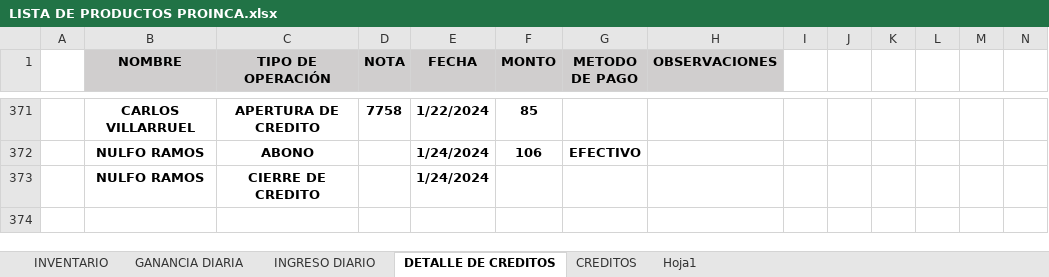
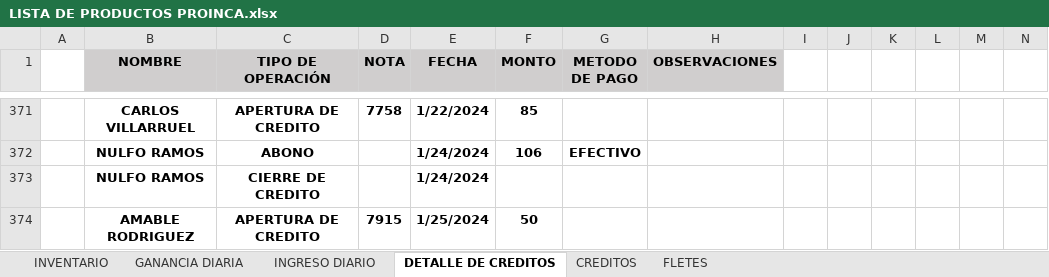
Before and after one commit to JPuente25/Proinca, an Excel workbook: LISTA DE PRODUCTOS PROINCA.xlsx, sheet DETALLE DE CREDITOS, drawn as a sheet; only a part is shown, gaps mark what is left out; values as stored, in another font and other column widths than the file's, no borders; conditional formats not drawn; rows hold the shown columns only; the diff names each change by its address in the sheet, - before the commit and + after, or states it on an @@ line.

```diff
--- a/LISTA DE PRODUCTOS PROINCA.xlsx (sheet DETALLE DE CREDITOS)
+++ b/LISTA DE PRODUCTOS PROINCA.xlsx (sheet DETALLE DE CREDITOS)
-sheet tab: Hoja1
+sheet tab: FLETES
+row 374:  | AMABLE RODRIGUEZ | APERTURA DE CREDITO | 7915 | 1/25/2024 | 50
```
Also changed, not shown: sheet CREDITOS, sheet GANANCIA DIARIA, sheet INGRESO DIARIO, sheet FLETES, formulas that keep their value.
